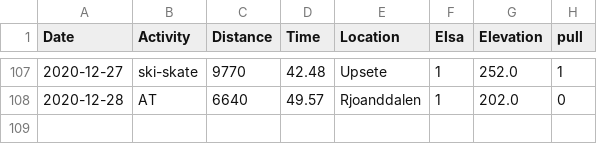
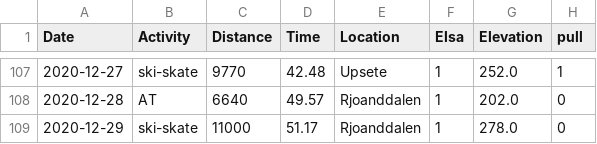
Before and after one commit to Olarm/Treningsdagbok, a CSV file: ski.csv, drawn as a sheet; only a part is shown, gaps mark what is left out; the diff names each change by its address in the sheet, - before the commit and + after, or states it on an @@ line.

Commit message:
data, oppdatere plot

```diff
--- a/ski.csv
+++ b/ski.csv
+row 109: 2020-12-29 | ski-skate | 11000 | 51.17 | Rjoanddalen | 1 | 278.0 | 0
```
Also changed, not shown: 1 other file.
